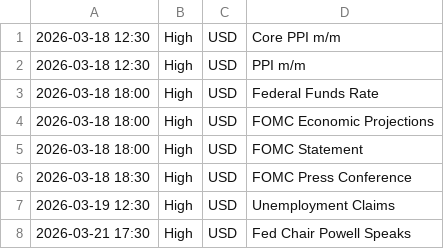
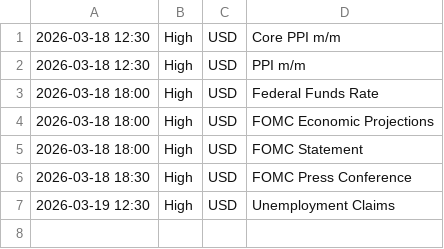
Before and after one commit to samuelnjerungari/gold-news-feed, a CSV file: news_calendar.csv, drawn as a sheet; the diff names each change by its address in the sheet, - before the commit and + after, or states it on an @@ line.

```diff
--- a/news_calendar.csv
+++ b/news_calendar.csv
-row 8: 2026-03-21 17:30 | High | USD | Fed Chair Powell Speaks
```
